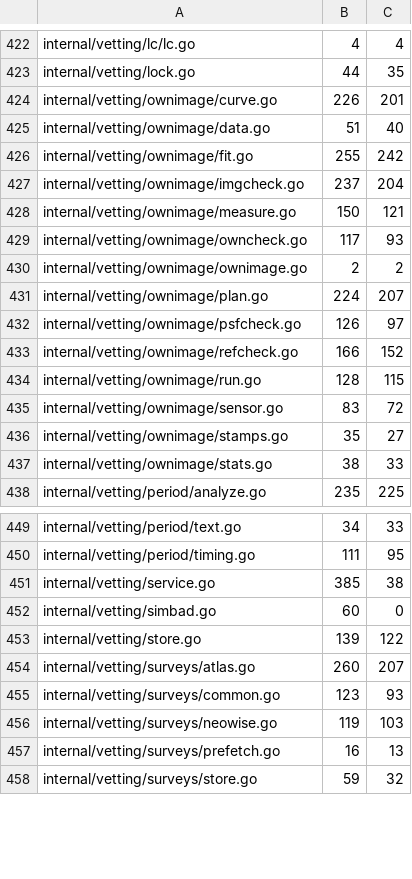
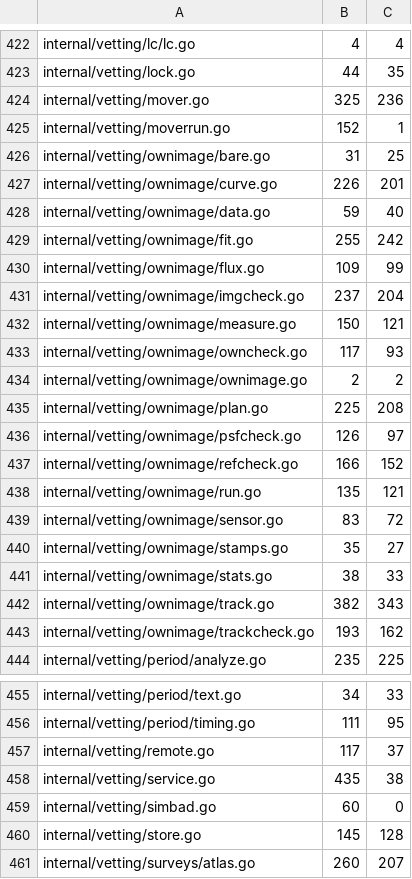
Before and after one commit to USA-RedDragon/astro-stacker, a TSV file: .github/coverage-baseline.tsv, drawn as a sheet; only a part is shown, gaps mark what is left out; the shorter side is filled out with more unchanged rows; the diff covers the shown part only.

```diff
--- a/.github/coverage-baseline.tsv
+++ b/.github/coverage-baseline.tsv
@@ -423,5 +423,9 @@ internal/vetting/lc/lc.go	4	4
 internal/vetting/lock.go	44	35
+internal/vetting/mover.go	325	236
+internal/vetting/moverrun.go	152	1
+internal/vetting/ownimage/bare.go	31	25
 internal/vetting/ownimage/curve.go	226	201
-internal/vetting/ownimage/data.go	51	40
+internal/vetting/ownimage/data.go	59	40
 internal/vetting/ownimage/fit.go	255	242
+internal/vetting/ownimage/flux.go	109	99
 internal/vetting/ownimage/imgcheck.go	237	204
@@ -430,6 +434,6 @@ internal/vetting/ownimage/owncheck.go	117	93
 internal/vetting/ownimage/ownimage.go	2	2
-internal/vetting/ownimage/plan.go	224	207
+internal/vetting/ownimage/plan.go	225	208
 internal/vetting/ownimage/psfcheck.go	126	97
 internal/vetting/ownimage/refcheck.go	166	152
-internal/vetting/ownimage/run.go	128	115
+internal/vetting/ownimage/run.go	135	121
 internal/vetting/ownimage/sensor.go	83	72
@@ -437,2 +441,4 @@ internal/vetting/ownimage/stamps.go	35	27
 internal/vetting/ownimage/stats.go	38	33
+internal/vetting/ownimage/track.go	382	343
+internal/vetting/ownimage/trackcheck.go	193	162
 internal/vetting/period/analyze.go	235	225
@@ -450,5 +456,6 @@ internal/vetting/period/text.go	34	33
 internal/vetting/period/timing.go	111	95
-internal/vetting/service.go	385	38
+internal/vetting/remote.go	117	37
+internal/vetting/service.go	435	38
 internal/vetting/simbad.go	60	0
-internal/vetting/store.go	139	122
+internal/vetting/store.go	145	128
 internal/vetting/surveys/atlas.go	260	207
```
Also changed, not shown: 1 added row and 8 edited cells elsewhere in this file, 1 other file.
